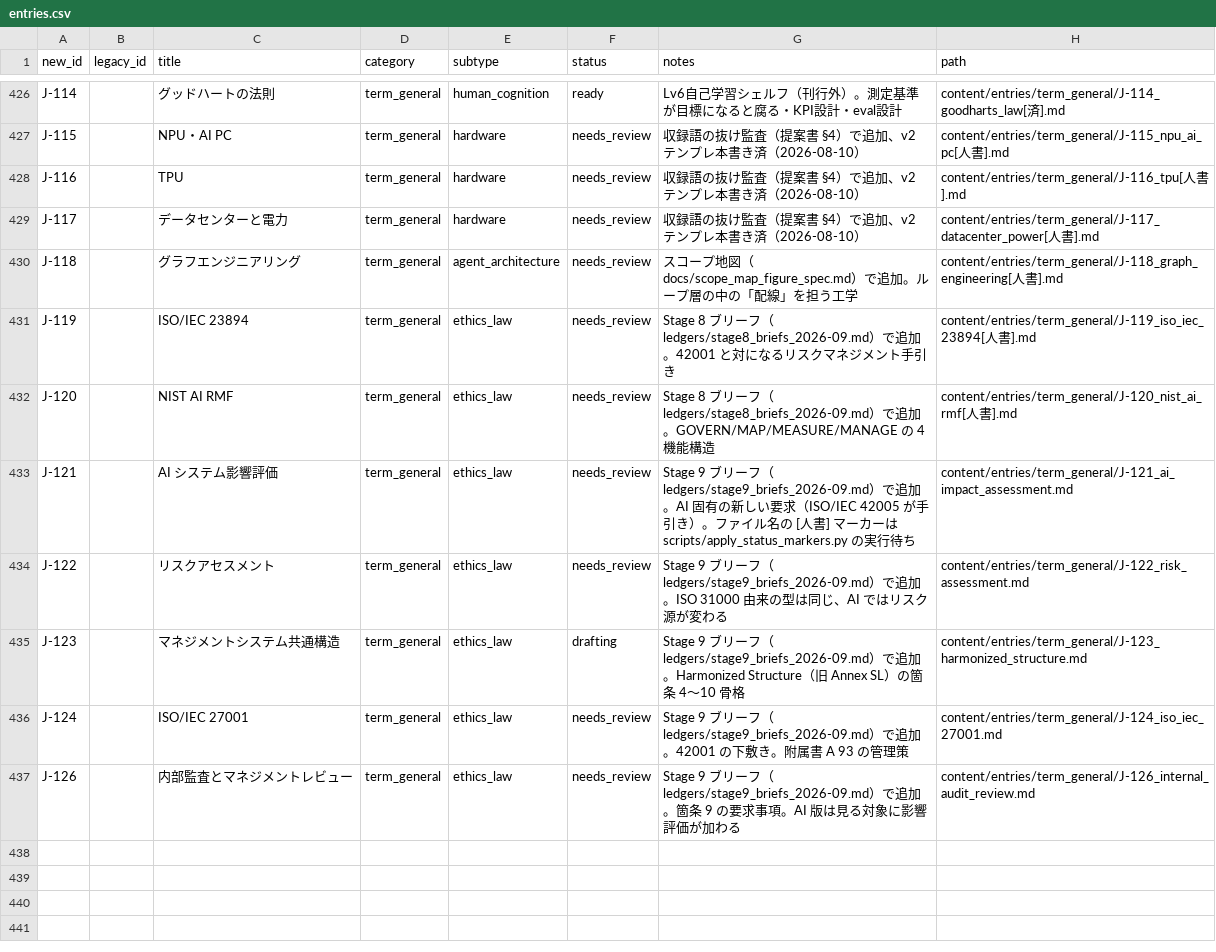
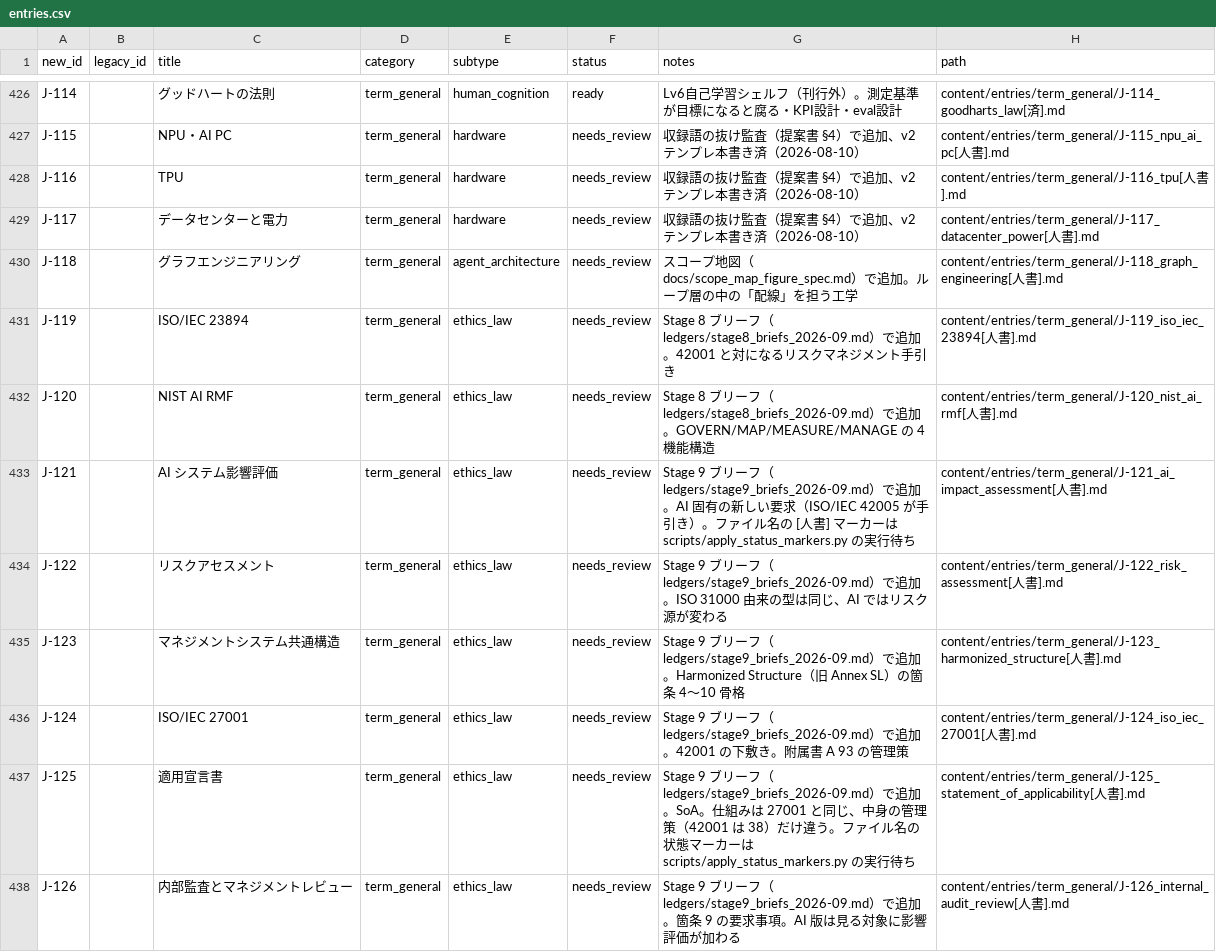
Before and after one commit to Taguchi-1989/VibeCodingDictionary, a CSV file: ledgers/entries.csv, drawn as a sheet; only a part is shown, gaps mark what is left out.

```diff
--- a/ledgers/entries.csv
+++ b/ledgers/entries.csv
@@ -432,6 +432,7 @@ J-119,,ISO/IEC 23894,term_general,ethics_law,needs_review,Stage 8 ブリーフ
 J-120,,NIST AI RMF,term_general,ethics_law,needs_review,Stage 8 ブリーフ（ledgers/stage8_briefs_2026-09.md）で追加。GOVERN/MAP/MEASURE/MANAGE の 4 機能構造,content/entries/term_general/J-120_nist_ai_rmf[人書].md
-J-121,,AI システム影響評価,term_general,ethics_law,needs_review,Stage 9 ブリーフ（ledgers/stage9_briefs_2026-09.md）で追加。AI 固有の新しい要求（ISO/IEC 42005 が手引き）。ファイル名の [人書] マーカーは scripts/apply_status_markers.py の実行待ち,content/entries/term_general/J-121_ai_impact_assessment.md
-J-122,,リスクアセスメント,term_general,ethics_law,needs_review,Stage 9 ブリーフ（ledgers/stage9_briefs_2026-09.md）で追加。ISO 31000 由来の型は同じ、AI ではリスク源が変わる,content/entries/term_general/J-122_risk_assessment.md
-J-123,,マネジメントシステム共通構造,term_general,ethics_law,drafting,Stage 9 ブリーフ（ledgers/stage9_briefs_2026-09.md）で追加。Harmonized Structure（旧 Annex SL）の箇条 4〜10 骨格,content/entries/term_general/J-123_harmonized_structure.md
-J-124,,ISO/IEC 27001,term_general,ethics_law,needs_review,Stage 9 ブリーフ（ledgers/stage9_briefs_2026-09.md）で追加。42001 の下敷き。附属書 A 93 の管理策,content/entries/term_general/J-124_iso_iec_27001.md
-J-126,,内部監査とマネジメントレビュー,term_general,ethics_law,needs_review,Stage 9 ブリーフ（ledgers/stage9_briefs_2026-09.md）で追加。箇条 9 の要求事項。AI 版は見る対象に影響評価が加わる,content/entries/term_general/J-126_internal_audit_review.md
+J-121,,AI システム影響評価,term_general,ethics_law,needs_review,Stage 9 ブリーフ（ledgers/stage9_briefs_2026-09.md）で追加。AI 固有の新しい要求（ISO/IEC 42005 が手引き）。ファイル名の [人書] マーカーは scripts/apply_status_markers.py の実行待ち,content/entries/term_general/J-121_ai_impact_assessment[人書].md
+J-122,,リスクアセスメント,term_general,ethics_law,needs_review,Stage 9 ブリーフ（ledgers/stage9_briefs_2026-09.md）で追加。ISO 31000 由来の型は同じ、AI ではリスク源が変わる,content/entries/term_general/J-122_risk_assessment[人書].md
+J-123,,マネジメントシステム共通構造,term_general,ethics_law,needs_review,Stage 9 ブリーフ（ledgers/stage9_briefs_2026-09.md）で追加。Harmonized Structure（旧 Annex SL）の箇条 4〜10 骨格,content/entries/term_general/J-123_harmonized_structure[人書].md
+J-124,,ISO/IEC 27001,term_general,ethics_law,needs_review,Stage 9 ブリーフ（ledgers/stage9_briefs_2026-09.md）で追加。42001 の下敷き。附属書 A 93 の管理策,content/entries/term_general/J-124_iso_iec_27001[人書].md
+J-125,,適用宣言書,term_general,ethics_law,needs_review,Stage 9 ブリーフ（ledgers/stage9_briefs_2026-09.md）で追加。SoA。仕組みは 27001 と同じ、中身の管理策（42001 は 38）だけ違う。ファイル名の状態マーカーは scripts/apply_status_markers.py の実行待ち,content/entries/term_general/J-125_statement_of_applicability[人書].md
+J-126,,内部監査とマネジメントレビュー,term_general,ethics_law,needs_review,Stage 9 ブリーフ（ledgers/stage9_briefs_2026-09.md）で追加。箇条 9 の要求事項。AI 版は見る対象に影響評価が加わる,content/entries/term_general/J-126_internal_audit_review[人書].md
```
Also changed, not shown: 8 other files.
